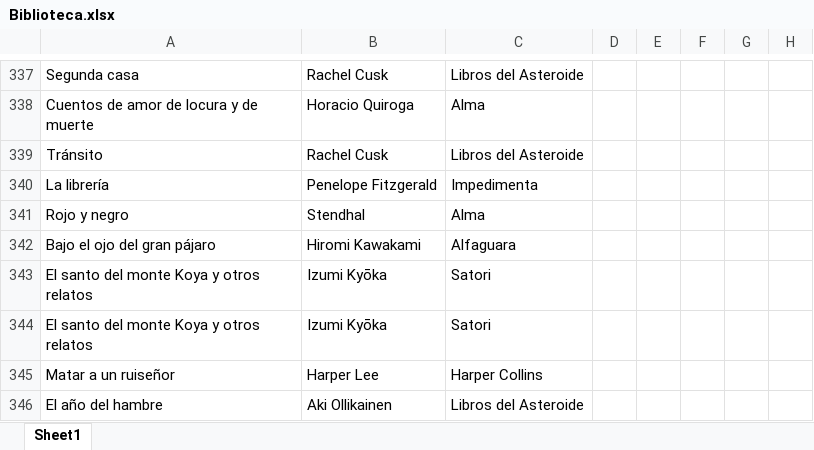
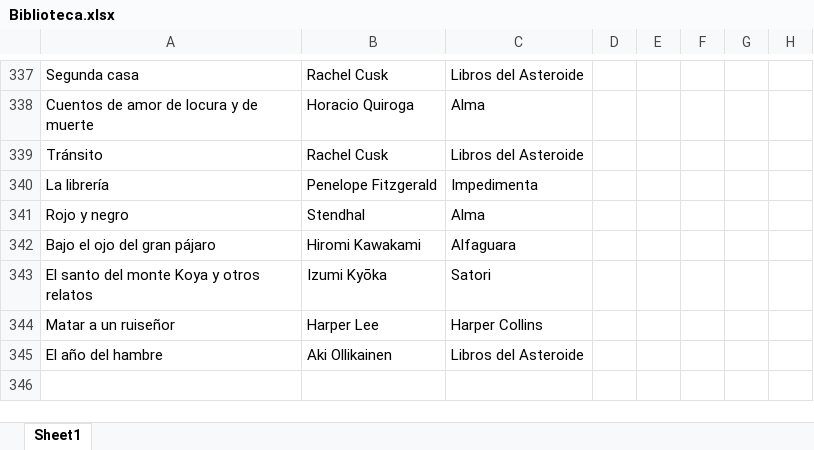
Before and after one commit to SantiagoFerreiraCampos/Biblioteca, an Excel workbook: data/nini/Biblioteca.xlsx, sheet Sheet1, drawn as a sheet; only a part is shown, gaps mark what is left out; values as stored, in another font and other column widths than the file's, no borders; the diff names each change by its address in the sheet, - before the commit and + after, or states it on an @@ line.

Commit message:
Deleted book: El santo del monte Koya y otros relatos from Nini's library

```diff
--- a/data/nini/Biblioteca.xlsx (sheet Sheet1)
+++ b/data/nini/Biblioteca.xlsx (sheet Sheet1)
-row 344: El santo del monte Koya y otros relatos | Izumi Kyōka | Satori
```
